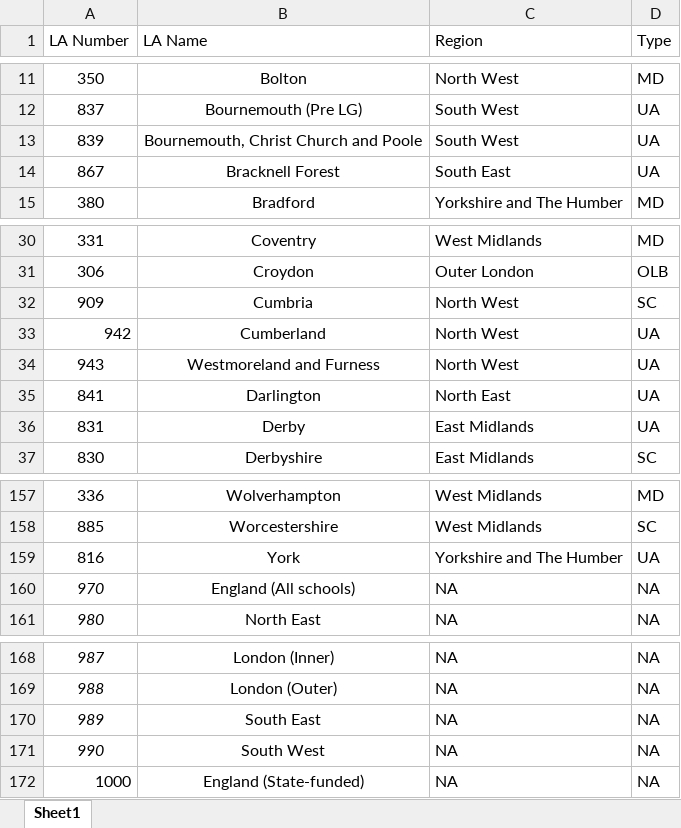
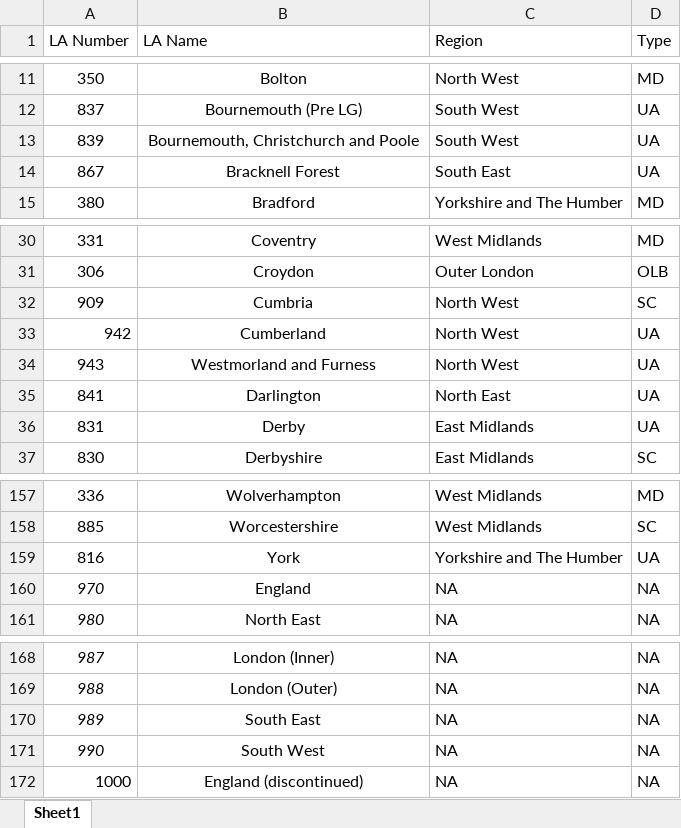
Before and after one commit to dfe-analytical-services/local-authority-interactive-tool, an Excel workbook: 01_data/02_prod/LA code list.xlsx, sheet Sheet1, drawn as a sheet; only a part is shown, gaps mark what is left out; values as stored, in another font and other column widths than the file's, no borders; the diff names each change by its address in the sheet, - before the commit and + after, or states it on an @@ line.

Commit message:
Data: Updating data for new BDS, aligning LA names across LA code list and SN

```diff
--- a/01_data/02_prod/LA code list.xlsx (sheet Sheet1)
+++ b/01_data/02_prod/LA code list.xlsx (sheet Sheet1)
-B13 (LA Name): Bournemouth, Christ Church and Poole
+B13 (LA Name): Bournemouth, Christchurch and Poole
-B34 (LA Name): Westmoreland and Furness
+B34 (LA Name): Westmorland and Furness
-B160 (LA Name): England (All schools)
+B160 (LA Name): England
-B172 (LA Name): England (State-funded)
+B172 (LA Name): England (discontinued)
```
Also changed, not shown: 01_data/02_prod/LAIT Data Dictionary.xlsx, 01_data/02_prod/SN_April 2021.xlsx, 5 other files.
